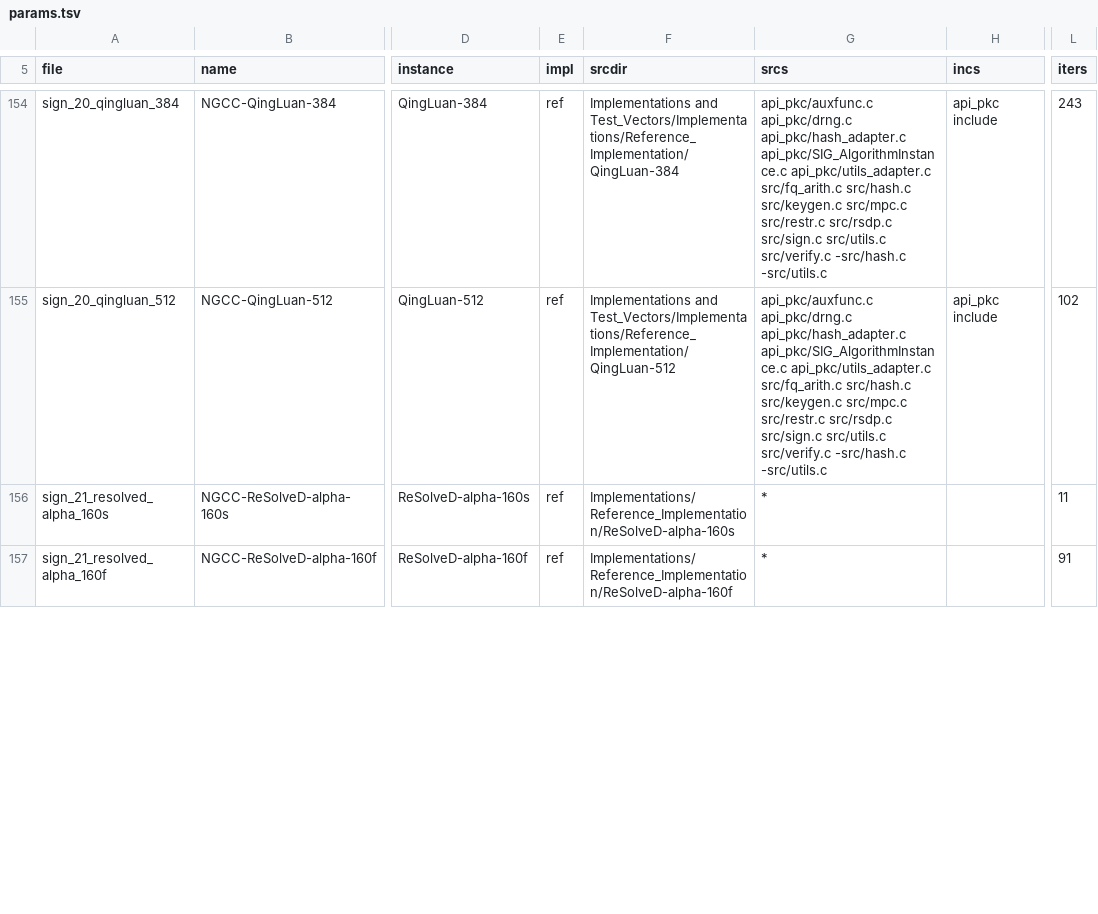
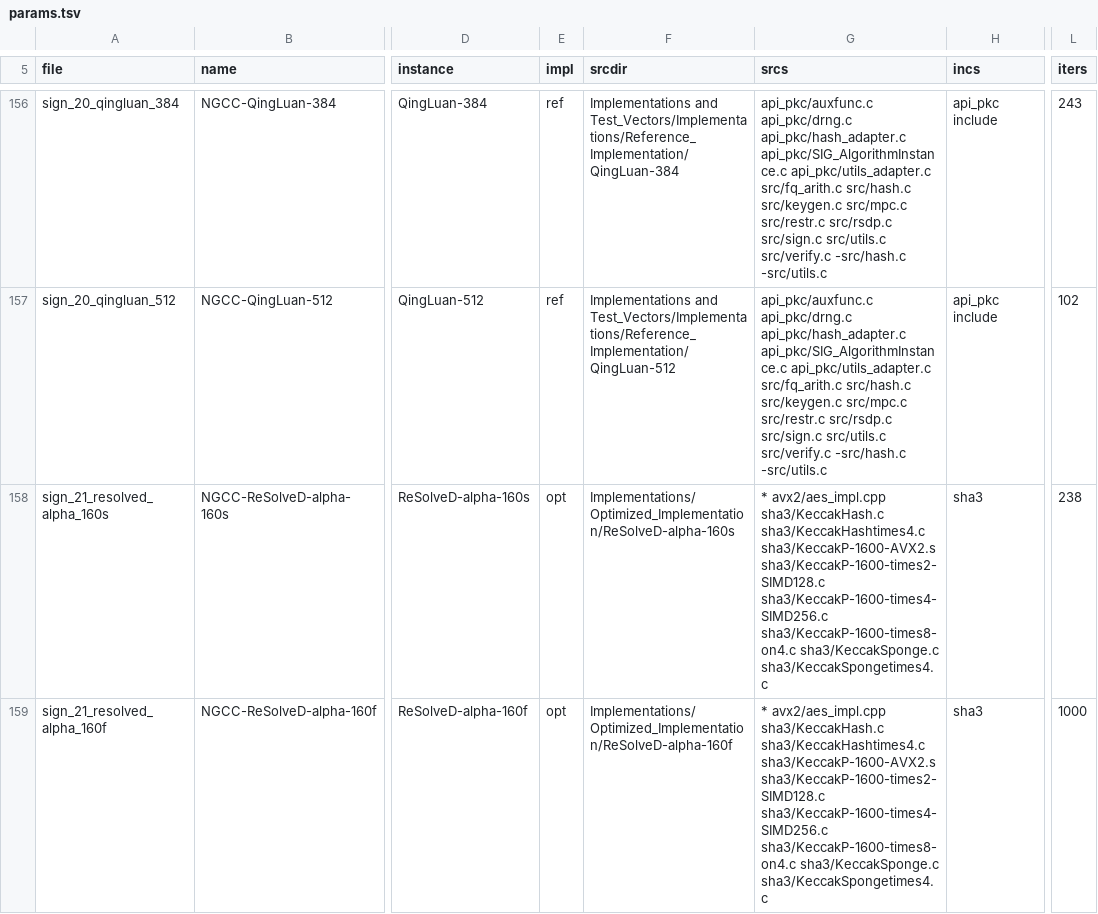
Before and after one commit to PQShield/nist-sigs-zoo, a TSV file: bench/schemes/ngcc/params.tsv, drawn as a sheet; only a part is shown, gaps mark what is left out; addresses are those after the commit; the diff covers the shown part only; the diff names each change by its address in the sheet, - before the commit and + after, or states it on an @@ line.

```diff
--- a/bench/schemes/ngcc/params.tsv
+++ b/bench/schemes/ngcc/params.tsv
-E158:E159 (impl): ref
+E158:E159 (impl): opt
-F158 (srcdir): Implementations/Reference_Implementation/ReSolveD-alpha-160s
+F158 (srcdir): Implementations/Optimized_Implementation/ReSolveD-alpha-160s
-G158:G159 (srcs): *
+G158:G159 (srcs): * avx2/aes_impl.cpp sha3/KeccakHash.c sha3/KeccakHashtimes4.c sha3/KeccakP-1600-AVX2.s sha3/KeccakP-1600-times2-SIMD128.c sha3/KeccakP-1600-times4-SIMD256.c sha3/KeccakP-1600-times8-on4.c sha3/KeccakSponge.c sha3/KeccakSpongetimes4.c
-H158:H159 (incs): (empty)
+H158:H159 (incs): sha3
-L158 (iters): 11
+L158 (iters): 238
-F159 (srcdir): Implementations/Reference_Implementation/ReSolveD-alpha-160f
+F159 (srcdir): Implementations/Optimized_Implementation/ReSolveD-alpha-160f
-L159 (iters): 91
+L159 (iters): 1000
```
Also changed, not shown: 3 added rows and 107 edited cells elsewhere in this file, bench/schemes/ngcc/status.tsv, 4 other files.
